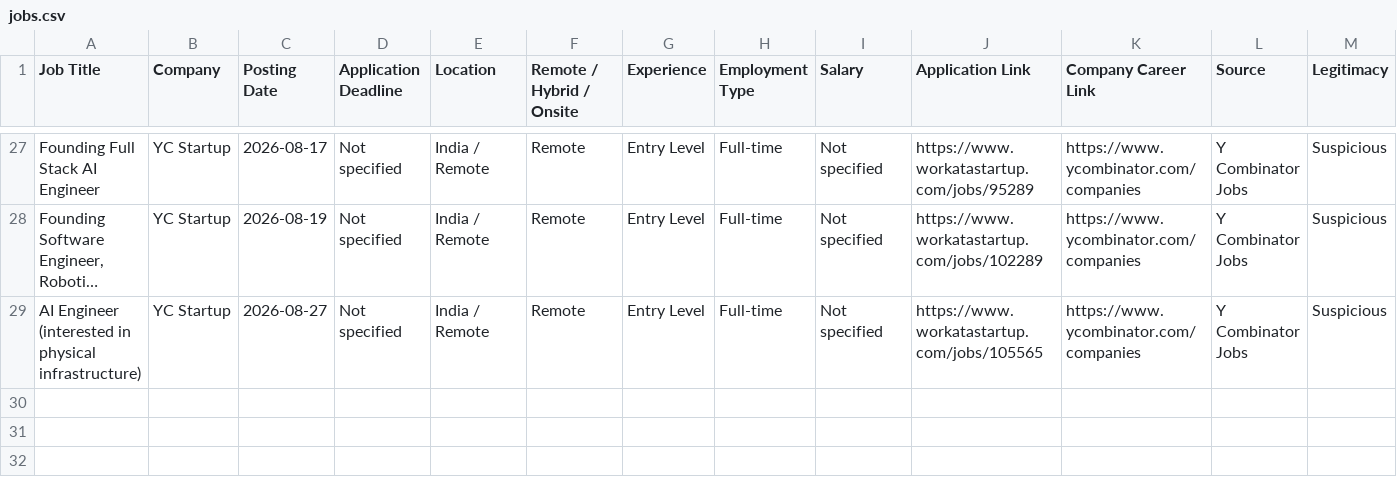
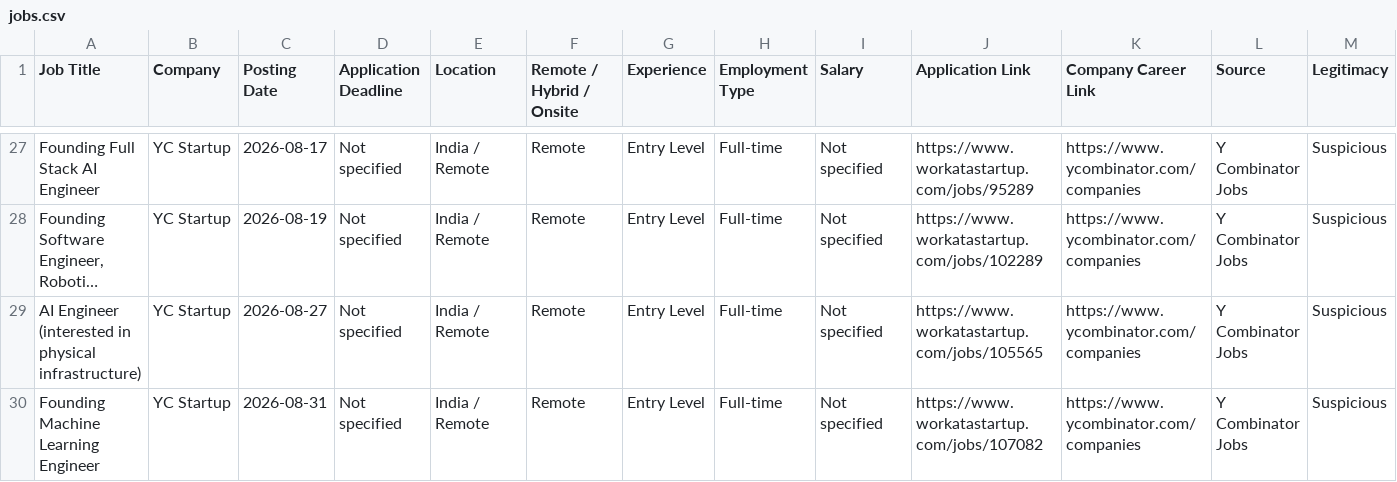
Before and after one commit to Pulkit320/Job_finder, a CSV file: data/jobs.csv, drawn as a sheet; only a part is shown, gaps mark what is left out; long unchanged cells end in …; rows hold the shown columns only; the diff names each change by its address in the sheet, - before the commit and + after, or states it on an @@ line.

```diff
--- a/data/jobs.csv
+++ b/data/jobs.csv
+row 30: Founding Machine Learning Engineer | YC Startup | 2026-08-31 | Not specified | India / Remote | Remote | Entry Level | Full-time | Not specified | https://www.workatastartup.com/jobs/107082 | https://www.ycombinator.com/companies | Y Combinator Jobs | Suspicious
```
Also changed, not shown: 3 other files.
